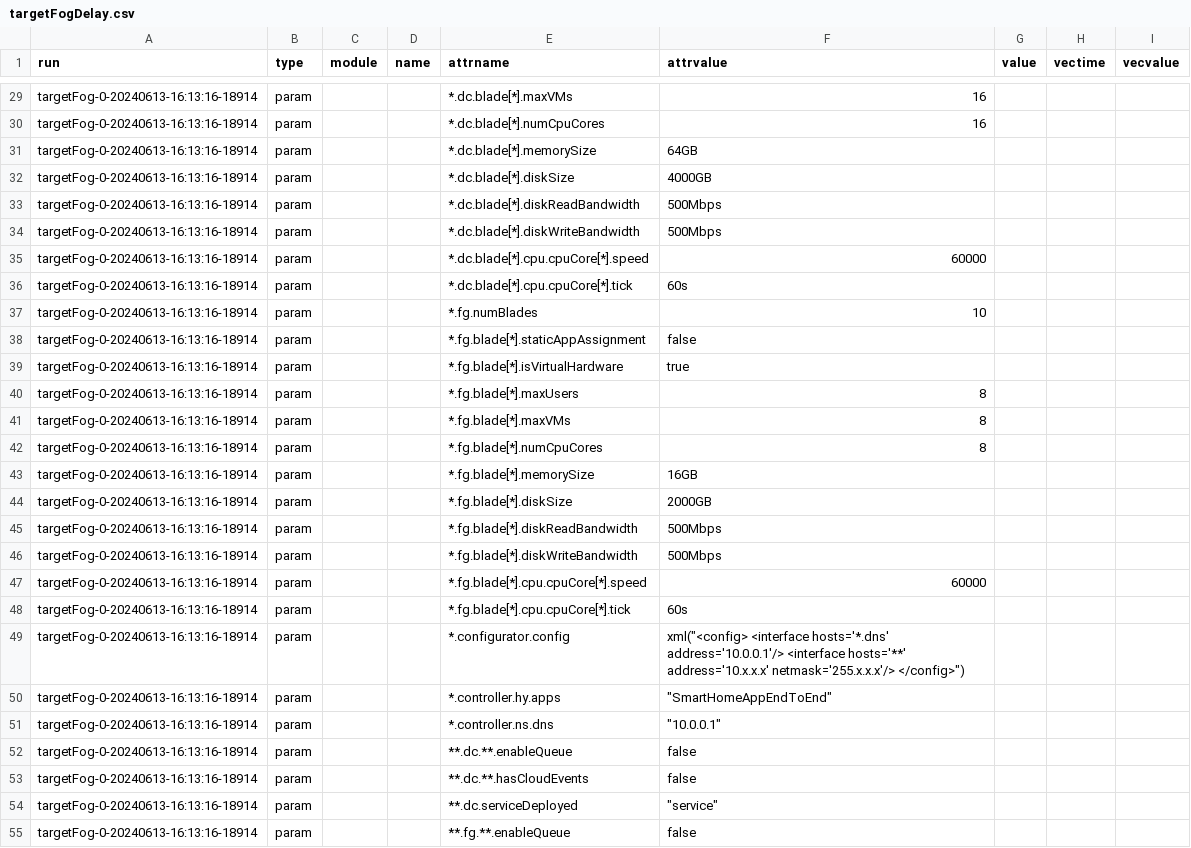
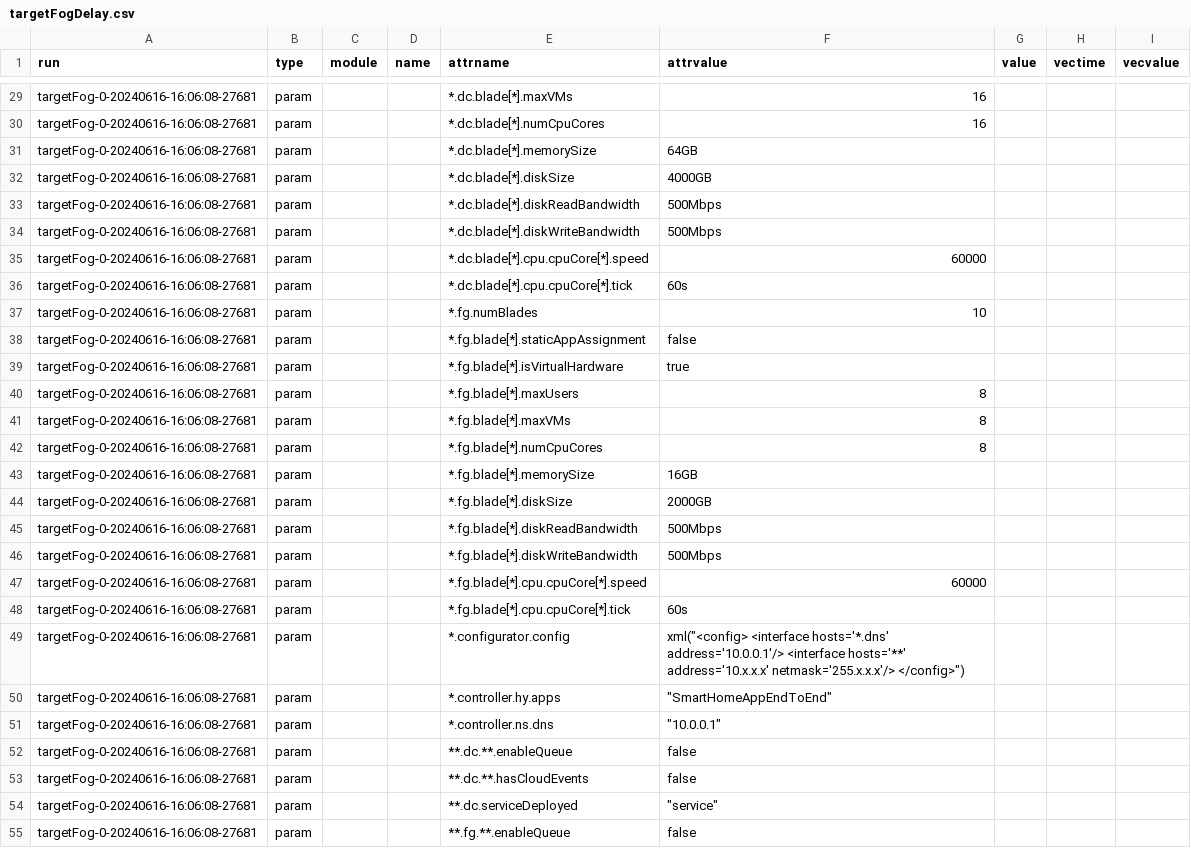
Before and after one commit to UlyssesDeAguilar/Simcan2Fog, a CSV file: simulations/EdgeScenario/analysis/targetFogDelay.csv, drawn as a sheet; only a part is shown, gaps mark what is left out; the diff covers the shown part only; the diff names each change by its address in the sheet, - before the commit and + after, or states it on an @@ line.

```diff
--- a/simulations/EdgeScenario/analysis/targetFogDelay.csv
+++ b/simulations/EdgeScenario/analysis/targetFogDelay.csv
-A29:A55 (run): targetFog-0-20240613-16:13:16-18914
+A29:A55 (run): targetFog-0-20240616-16:06:08-27681
```
Also changed, not shown: 1 removed row and 50 edited cells elsewhere in this file, simulations/EdgeMediumScenario/analysis/targetDcDelay.csv, simulations/EdgeMediumScenario/analysis/targetFogDelay.csv, 24 other files.
